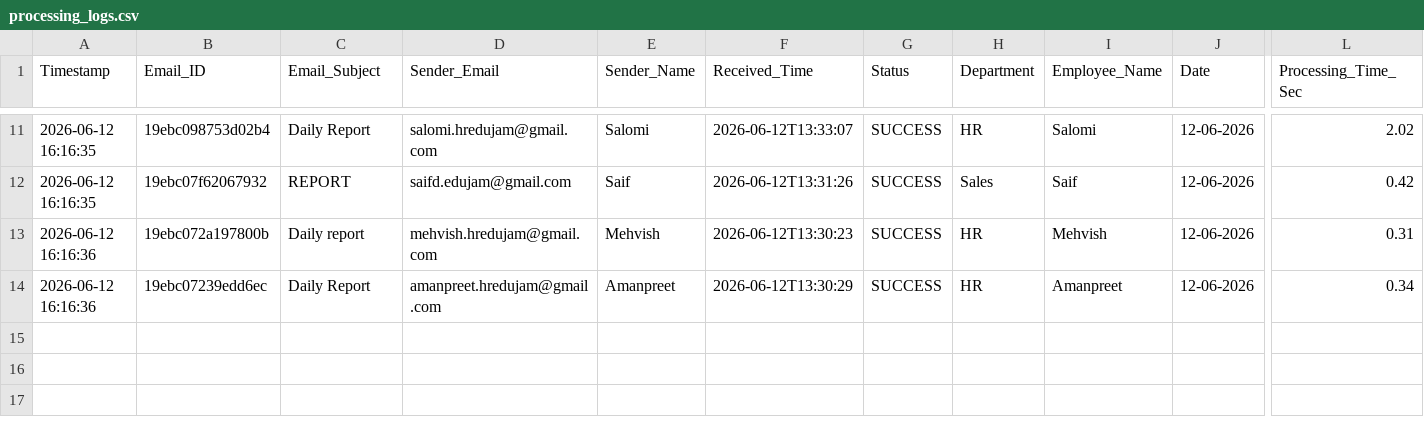
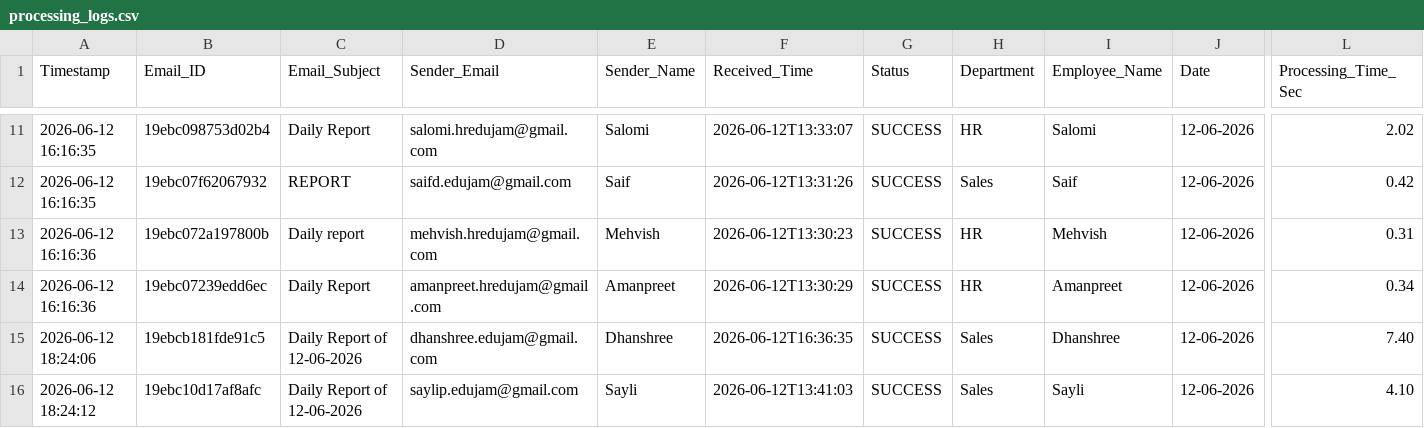
Before and after one commit to Hardik0241/Report_Automation, a CSV file: Working_Report_Editor/logs/processing_logs.csv, drawn as a sheet; only a part is shown, gaps mark what is left out; rows hold the shown columns only; the diff names each change by its address in the sheet, - before the commit and + after, or states it on an @@ line.

```diff
--- a/Working_Report_Editor/logs/processing_logs.csv
+++ b/Working_Report_Editor/logs/processing_logs.csv
+row 15: 2026-06-12 18:24:06 | 19ebcb181fde91c5 | Daily Report of 12-06-2026 | dhanshree.edujam@gmail.com | Dhanshree | 2026-06-12T16:36:35 | SUCCESS | Sales | Dhanshree | 12-06-2026 | 7.40
+row 16: 2026-06-12 18:24:12 | 19ebc10d17af8afc | Daily Report of 12-06-2026 | saylip.edujam@gmail.com | Sayli | 2026-06-12T13:41:03 | SUCCESS | Sales | Sayli | 12-06-2026 | 4.10
```
